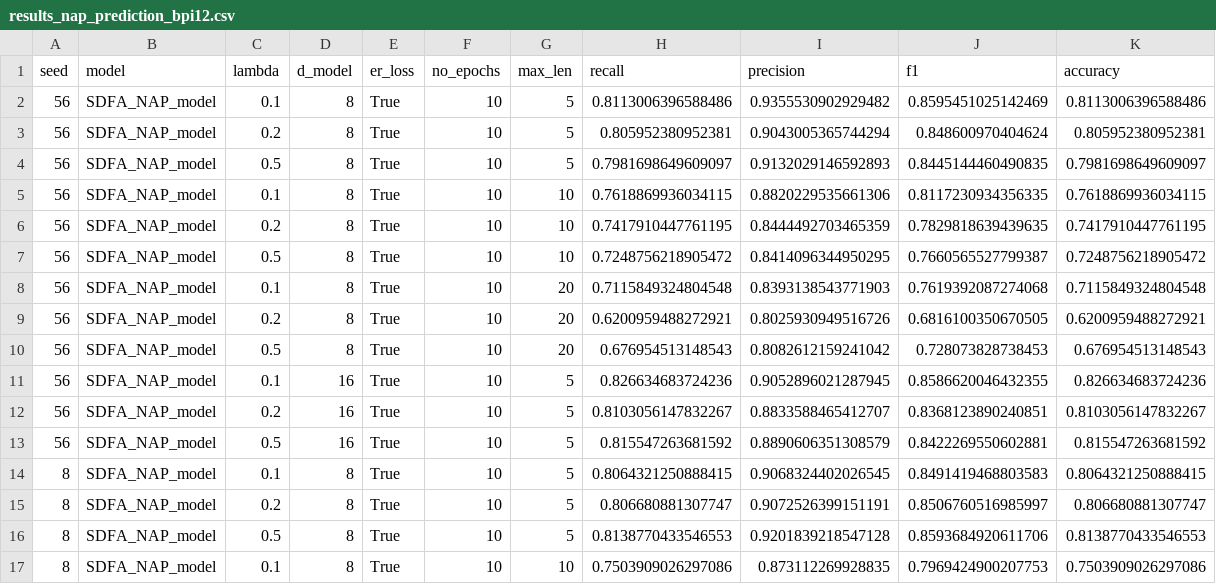
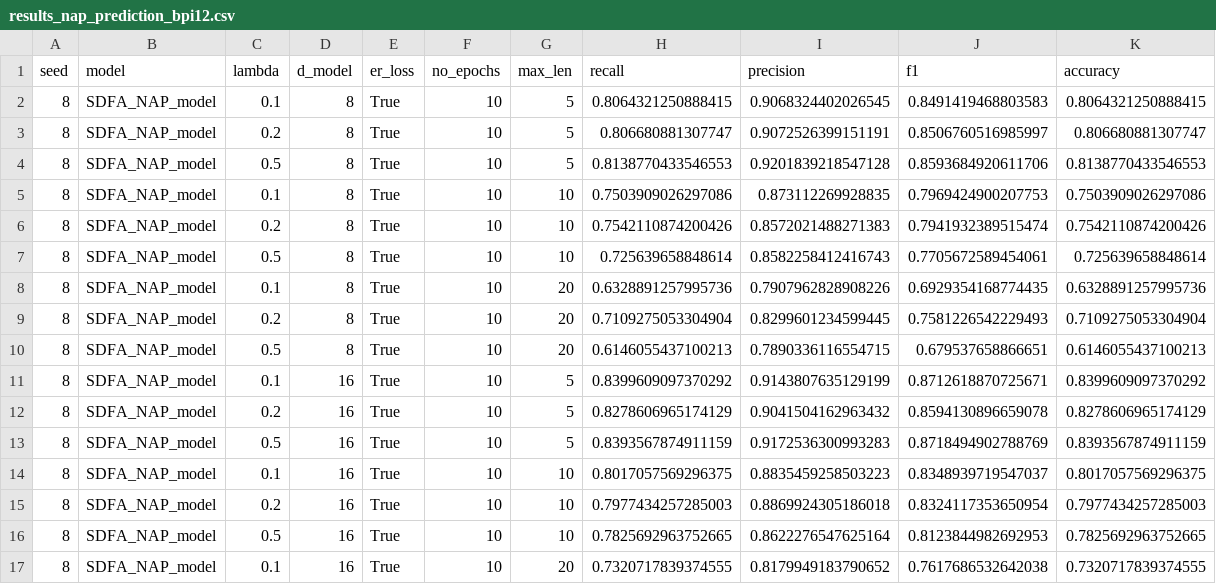
Before and after one commit to JohannesDeSmedt/differentiable-er, a CSV file: results_nap_prediction_bpi12.csv, drawn as a sheet; only a part is shown; the shorter side is filled out with more unchanged rows.

Commit message:
Better suffix prediction

```diff
--- a/results_nap_prediction_bpi12.csv
+++ b/results_nap_prediction_bpi12.csv
@@ -1,14 +1,2 @@
 seed,model,lambda,d_model,er_loss,no_epochs,max_len,recall,precision,f1,accuracy
-56,SDFA_NAP_model,0.1,8,True,10,5,0.8113006396588486,0.9355530902929482,0.8595451025142469,0.8113006396588486
-56,SDFA_NAP_model,0.2,8,True,10,5,0.805952380952381,0.9043005365744294,0.848600970404624,0.805952380952381
-56,SDFA_NAP_model,0.5,8,True,10,5,0.7981698649609097,0.9132029146592893,0.8445144460490835,0.7981698649609097
-56,SDFA_NAP_model,0.1,8,True,10,10,0.7618869936034115,0.8820229535661306,0.8117230934356335,0.7618869936034115
-56,SDFA_NAP_model,0.2,8,True,10,10,0.7417910447761195,0.8444492703465359,0.7829818639439635,0.7417910447761195
-56,SDFA_NAP_model,0.5,8,True,10,10,0.7248756218905472,0.8414096344950295,0.7660565527799387,0.7248756218905472
-56,SDFA_NAP_model,0.1,8,True,10,20,0.7115849324804548,0.8393138543771903,0.7619392087274068,0.7115849324804548
-56,SDFA_NAP_model,0.2,8,True,10,20,0.6200959488272921,0.8025930949516726,0.6816100350670505,0.6200959488272921
-56,SDFA_NAP_model,0.5,8,True,10,20,0.676954513148543,0.8082612159241042,0.728073828738453,0.676954513148543
-56,SDFA_NAP_model,0.1,16,True,10,5,0.826634683724236,0.9052896021287945,0.8586620046432355,0.826634683724236
-56,SDFA_NAP_model,0.2,16,True,10,5,0.8103056147832267,0.8833588465412707,0.8368123890240851,0.8103056147832267
-56,SDFA_NAP_model,0.5,16,True,10,5,0.815547263681592,0.8890606351308579,0.8422269550602881,0.815547263681592
 8,SDFA_NAP_model,0.1,8,True,10,5,0.8064321250888415,0.9068324402026545,0.8491419468803583,0.8064321250888415
```
Also changed, not shown: 23 other files.
